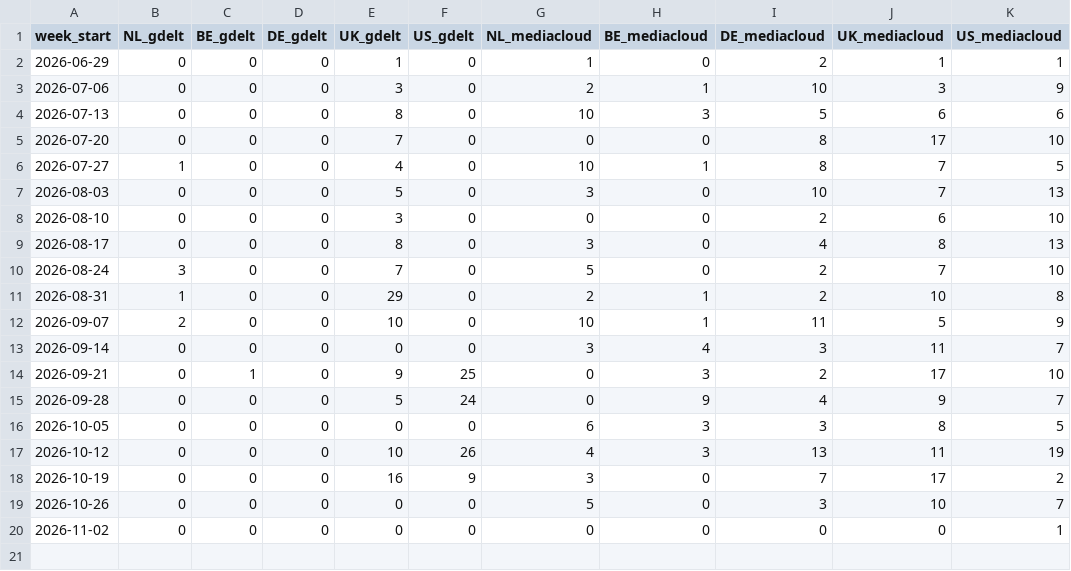
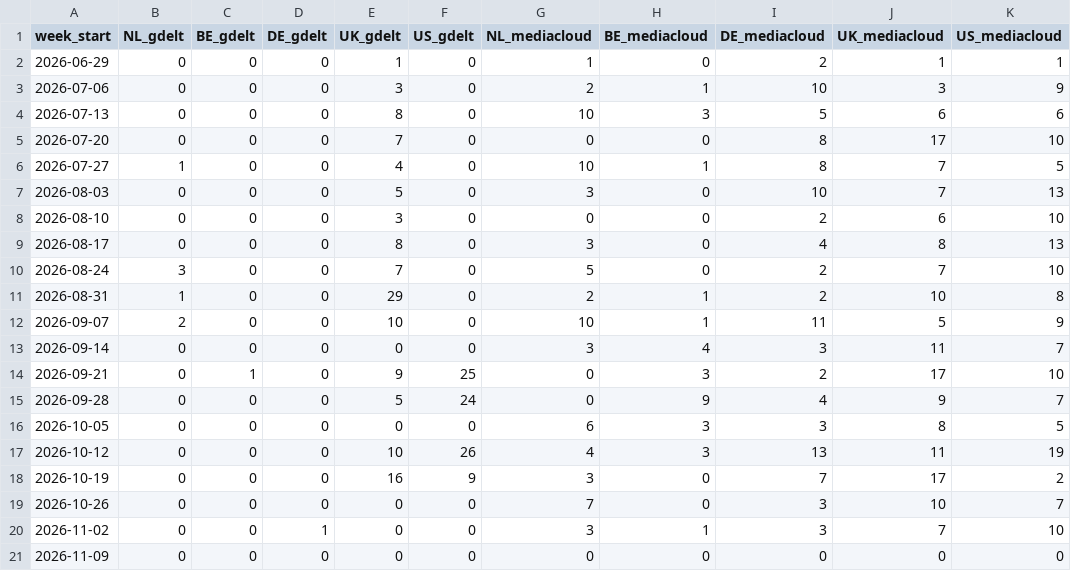
Before and after one commit to ebise-wq/pais-media-monitor, a CSV file: docs/weekly_counts.csv, drawn as a sheet.

```diff
--- a/docs/weekly_counts.csv
+++ b/docs/weekly_counts.csv
@@ -18,3 +18,4 @@ week_start,NL_gdelt,BE_gdelt,DE_gdelt,UK_gdelt,US_gdelt,NL_mediacloud,BE_mediacl
 2026-10-19,0,0,0,16,9,3,0,7,17,2
-2026-10-26,0,0,0,0,0,5,0,3,10,7
-2026-11-02,0,0,0,0,0,0,0,0,0,1
+2026-10-26,0,0,0,0,0,7,0,3,10,7
+2026-11-02,0,0,1,0,0,3,1,3,7,10
+2026-11-09,0,0,0,0,0,0,0,0,0,0
```
Also changed, not shown: 4 other files.
